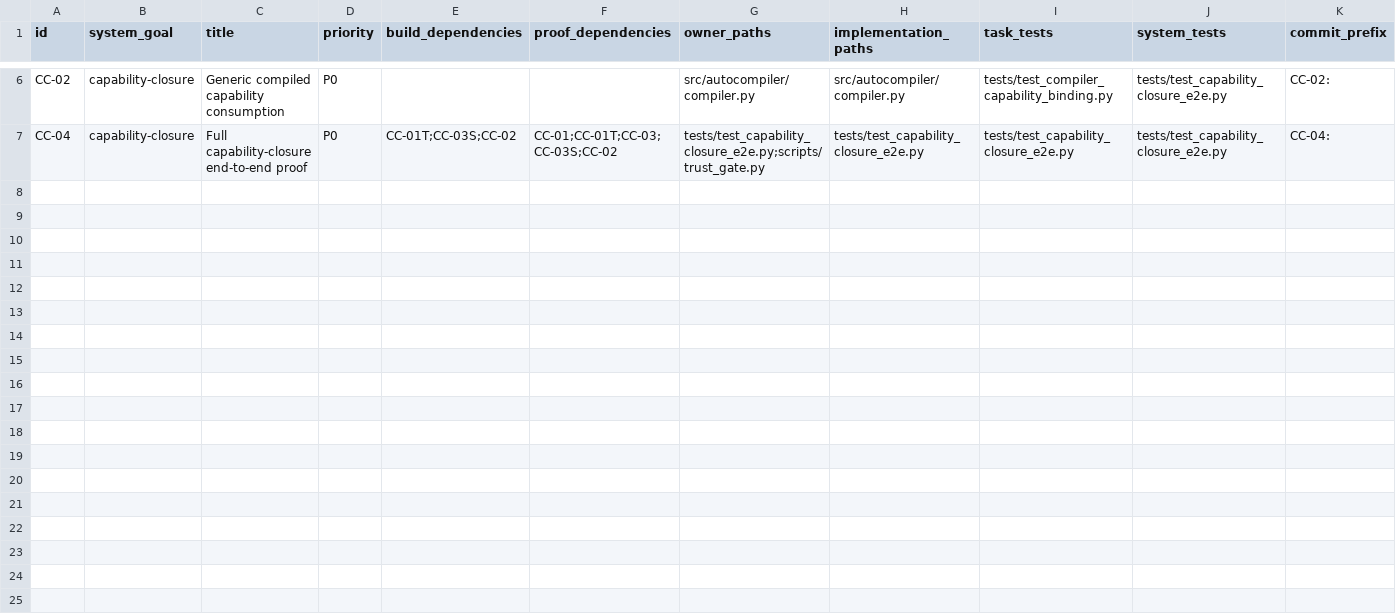
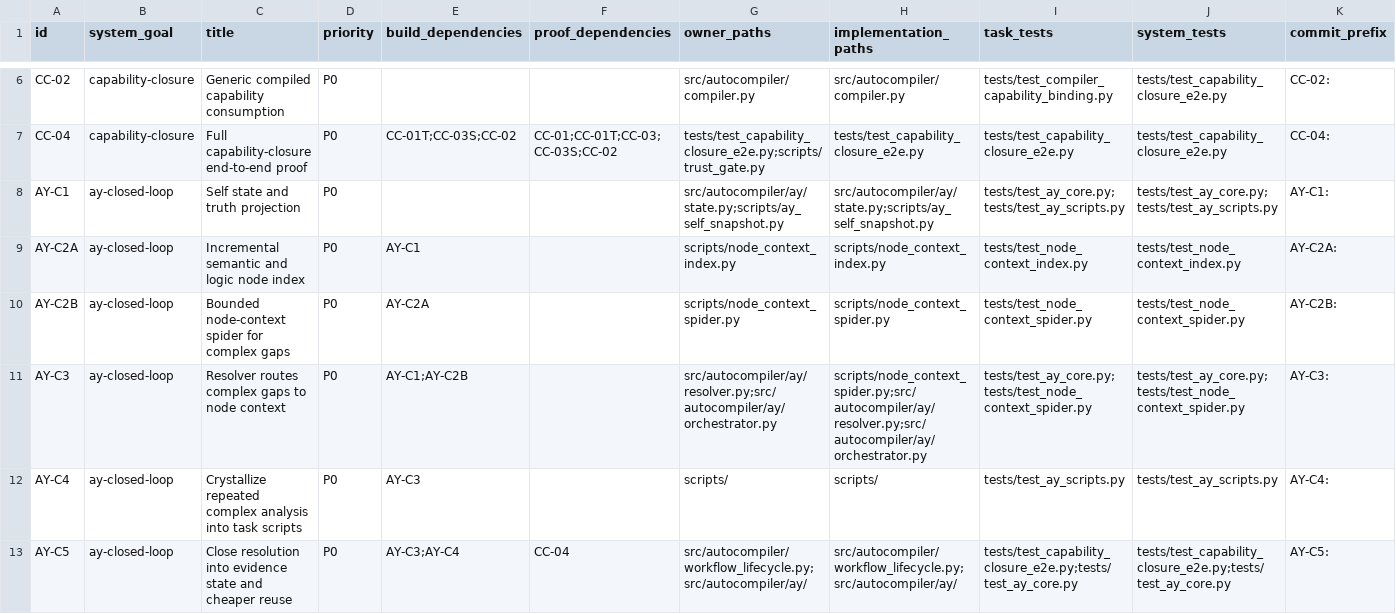
Before and after one commit to duducel204/AutoCompiler, a CSV file: data/work_graph.csv, drawn as a sheet; only a part is shown, gaps mark what is left out; rows hold the shown columns only; the diff names each change by its address in the sheet, - before the commit and + after, or states it on an @@ line.

Commit message:
feat: add AY context cycles and semantic logic spider
Registers AY-C1→AY-C5 objectives, adds incremental node-context indexing and bounded spider traversal, documents triggers/inputs/outputs, and gates the behavior on Ubuntu and Windows.

```diff
--- a/data/work_graph.csv
+++ b/data/work_graph.csv
+row 8: AY-C1 | ay-closed-loop | Self state and truth projection | P0 |  |  | src/autocompiler/ay/state.py;scripts/ay_self_snapshot.py | src/autocompiler/ay/state.py;scripts/ay_self_snapshot.py | tests/test_ay_core.py;tests/test_ay_scripts.py | tests/test_ay_core.py;tests/test_ay_scripts.py | AY-C1:
+row 9: AY-C2A | ay-closed-loop | Incremental semantic and logic node index | P0 | AY-C1 |  | scripts/node_context_index.py | scripts/node_context_index.py | tests/test_node_context_index.py | tests/test_node_context_index.py | AY-C2A:
+row 10: AY-C2B | ay-closed-loop | Bounded node-context spider for complex gaps | P0 | AY-C2A |  | scripts/node_context_spider.py | scripts/node_context_spider.py | tests/test_node_context_spider.py | tests/test_node_context_spider.py | AY-C2B:
+row 11: AY-C3 | ay-closed-loop | Resolver routes complex gaps to node context | P0 | AY-C1;AY-C2B |  | src/autocompiler/ay/resolver.py;src/autocompiler/ay/orchestrator.py | scripts/node_context_spider.py;src/autocompiler/ay/resolver.py;src/autocompiler/ay/orchestrator.py | tests/test_ay_core.py;tests/test_node_context_spider.py | tests/test_ay_core.py;tests/test_node_context_spider.py | AY-C3:
+row 12: AY-C4 | ay-closed-loop | Crystallize repeated complex analysis into task scripts | P0 | AY-C3 |  | scripts/ | scripts/ | tests/test_ay_scripts.py | tests/test_ay_scripts.py | AY-C4:
+row 13: AY-C5 | ay-closed-loop | Close resolution into evidence state and cheaper reuse | P0 | AY-C3;AY-C4 | CC-04 | src/autocompiler/workflow_lifecycle.py;src/autocompiler/ay/ | src/autocompiler/workflow_lifecycle.py;src/autocompiler/ay/ | tests/test_capability_closure_e2e.py;tests/test_ay_core.py | tests/test_capability_closure_e2e.py;tests/test_ay_core.py | AY-C5:
```
Also changed, not shown: 11 other files.
